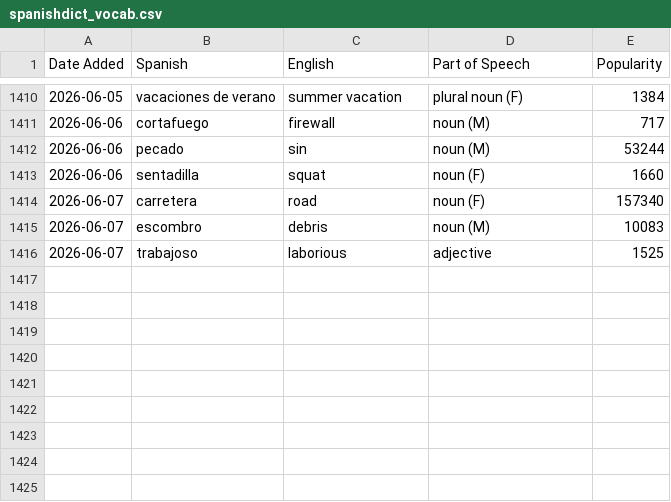
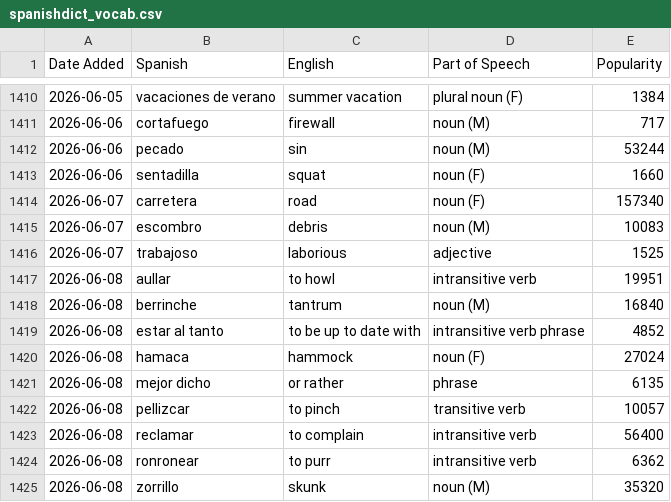
Before and after one commit to jessejeter/spanish-tools, a CSV file: spanishdict_vocab.csv, drawn as a sheet; only a part is shown, gaps mark what is left out; the diff names each change by its address in the sheet, - before the commit and + after, or states it on an @@ line.

```diff
--- a/spanishdict_vocab.csv
+++ b/spanishdict_vocab.csv
+row 1417: 2026-06-08 | aullar | to howl | intransitive verb | 19951
+row 1418: 2026-06-08 | berrinche | tantrum | noun (M) | 16840
+row 1419: 2026-06-08 | estar al tanto | to be up to date with | intransitive verb phrase | 4852
+row 1420: 2026-06-08 | hamaca | hammock | noun (F) | 27024
+row 1421: 2026-06-08 | mejor dicho | or rather | phrase | 6135
+row 1422: 2026-06-08 | pellizcar | to pinch | transitive verb | 10057
+row 1423: 2026-06-08 | reclamar | to complain | intransitive verb | 56400
+row 1424: 2026-06-08 | ronronear | to purr | intransitive verb | 6362
+row 1425: 2026-06-08 | zorrillo | skunk | noun (M) | 35320
```
